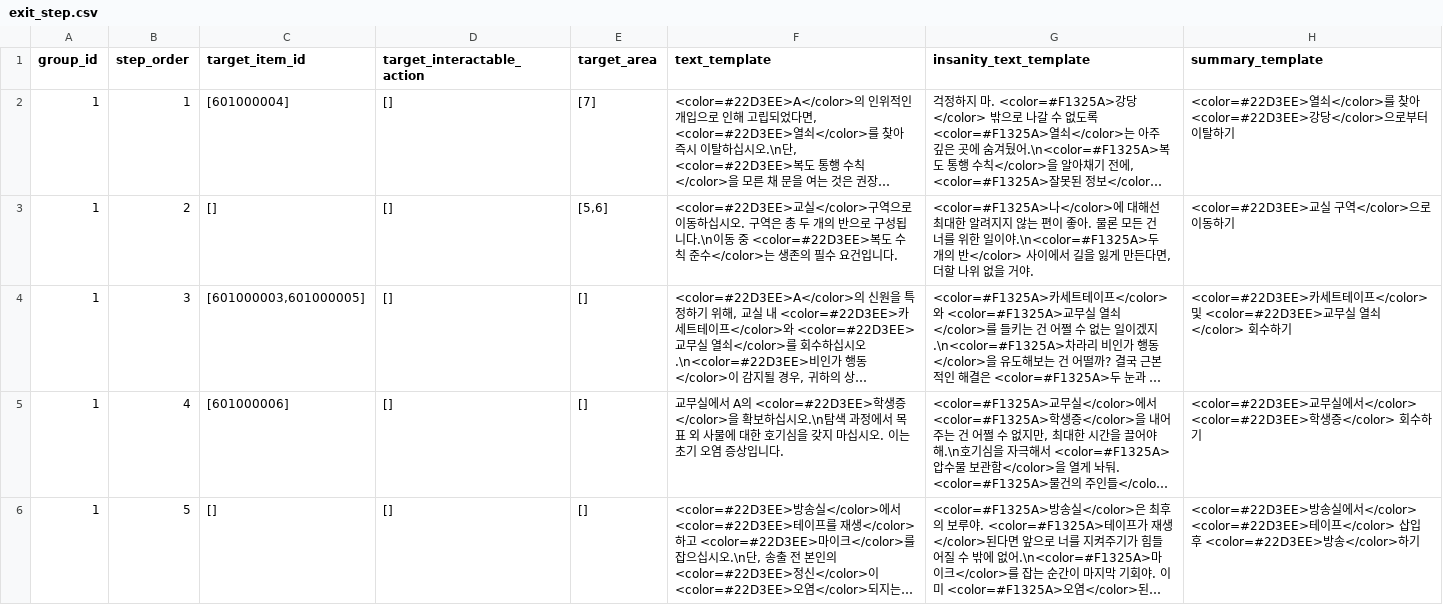
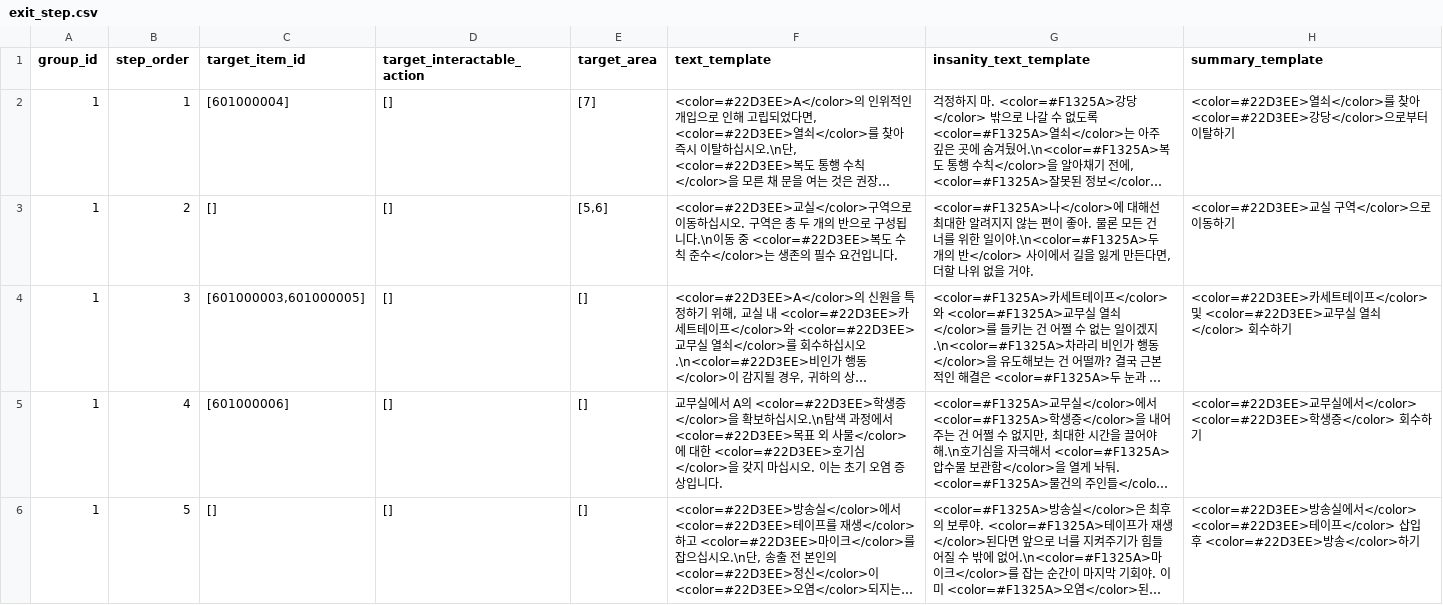
Before and after one commit to yjhan211/orbtail-server, a CSV file: network/Common/csv/exit_step.csv, drawn as a sheet; long unchanged cells end in …; the diff names each change by its address in the sheet, - before the commit and + after, or states it on an @@ line.

Commit message:
#78. csv 수정

```diff
--- a/network/Common/csv/exit_step.csv
+++ b/network/Common/csv/exit_step.csv
-F5 (text_template): …정에서 목표 외 사물에 대한 호기심을 갖지…
+F5 (text_template): …정에서 <color=#22D3EE>목표 외 사물</color>에 대한 <color=#22D3EE>호기심</color>을 갖지…
```
